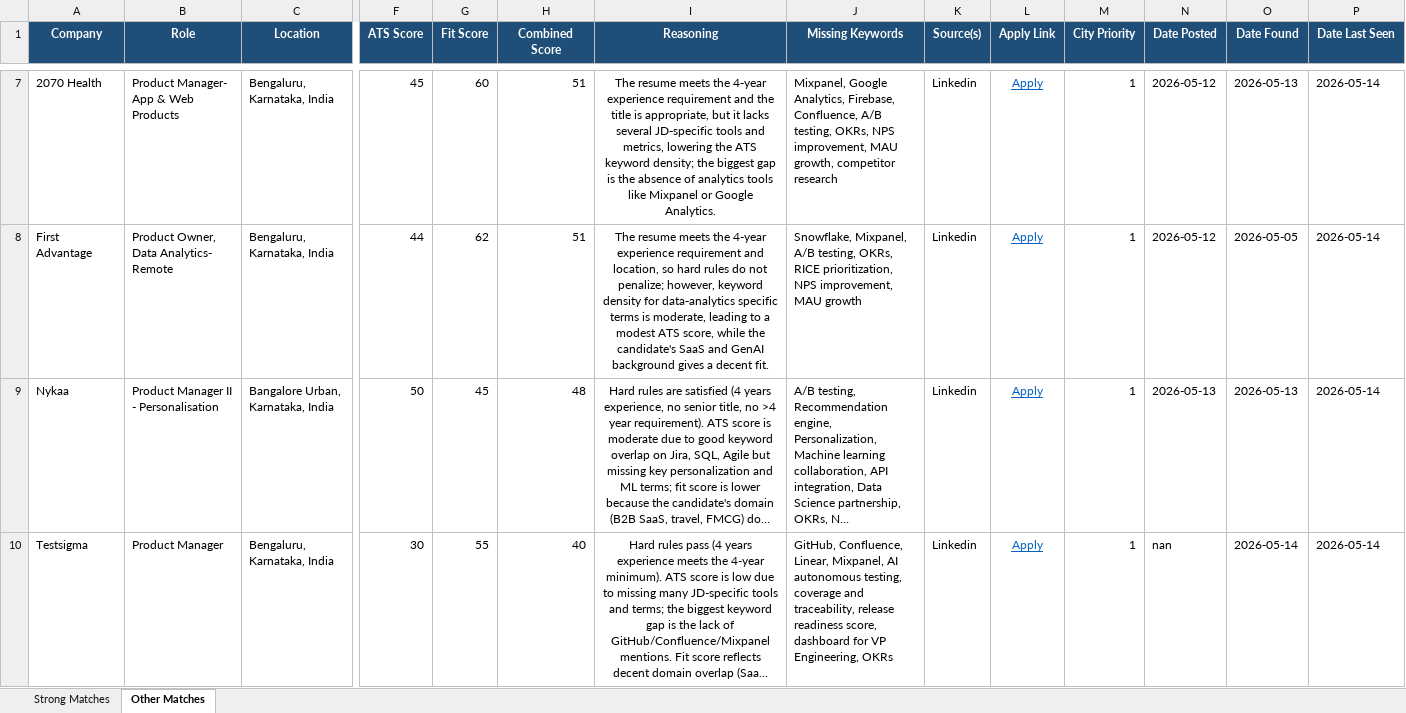
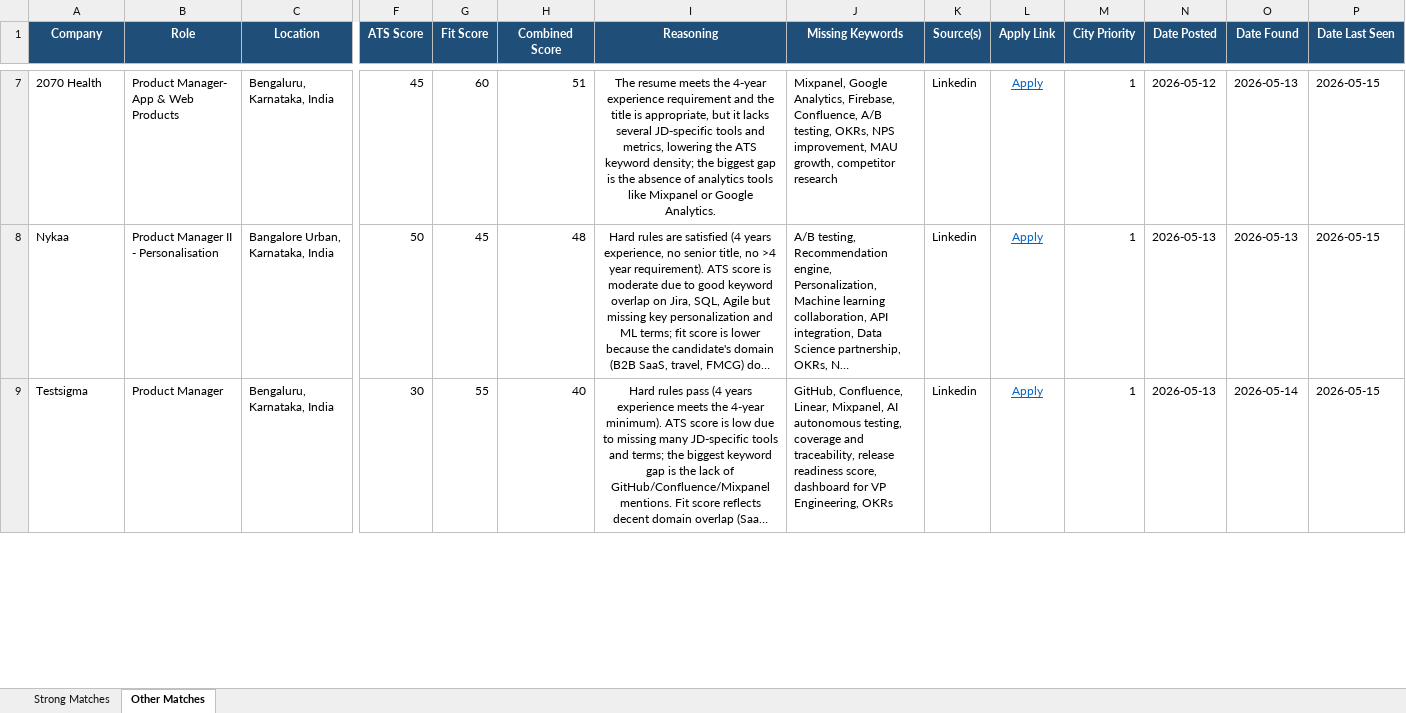
Before and after one commit to anirbanp19/Job-Tracker, an Excel workbook: output/jobs_master.xlsx, sheet Other Matches, drawn as a sheet; only a part is shown, gaps mark what is left out; long unchanged cells end in …; values as stored, in another font and other column widths than the file's, no borders; removed rows and columns are numbered as before the commit, all else as after; rows hold the shown columns only; the diff covers the shown part only; the diff names each change by its address in the sheet, - before the commit and + after, or states it on an @@ line.

```diff
--- a/output/jobs_master.xlsx (sheet Other Matches)
+++ b/output/jobs_master.xlsx (sheet Other Matches)
-P7 (Date Last Seen): 2026-05-14
+P7 (Date Last Seen): 2026-05-15
-row 8: First Advantage | Product Owner, Data Analytics- Remote | Bengaluru, Karnataka, India | 44 | 62 | 51 | The resume meets the 4-year experience requirement and location, so hard rules do not penalize; however, keyword density for data‑analytics specific terms is moderate, leading to a modest ATS score, while the candidate's SaaS and GenAI background gives a decent fit. | Snowflake, Mixpanel, A/B testing, OKRs, RICE prioritization, NPS improvement, MAU growth | Linkedin | Apply | 1 | 2026-05-12 | 2026-05-05 | 2026-05-14
-P8:P9 (Date Last Seen): 2026-05-14
+P8:P9 (Date Last Seen): 2026-05-15
-N9 (Date Posted): nan
+N9 (Date Posted): 2026-05-13
```
Also changed, not shown: 18 added rows, 7 removed rows and 78 edited cells elsewhere in this sheet, sheet Strong Matches, 1 other file.
